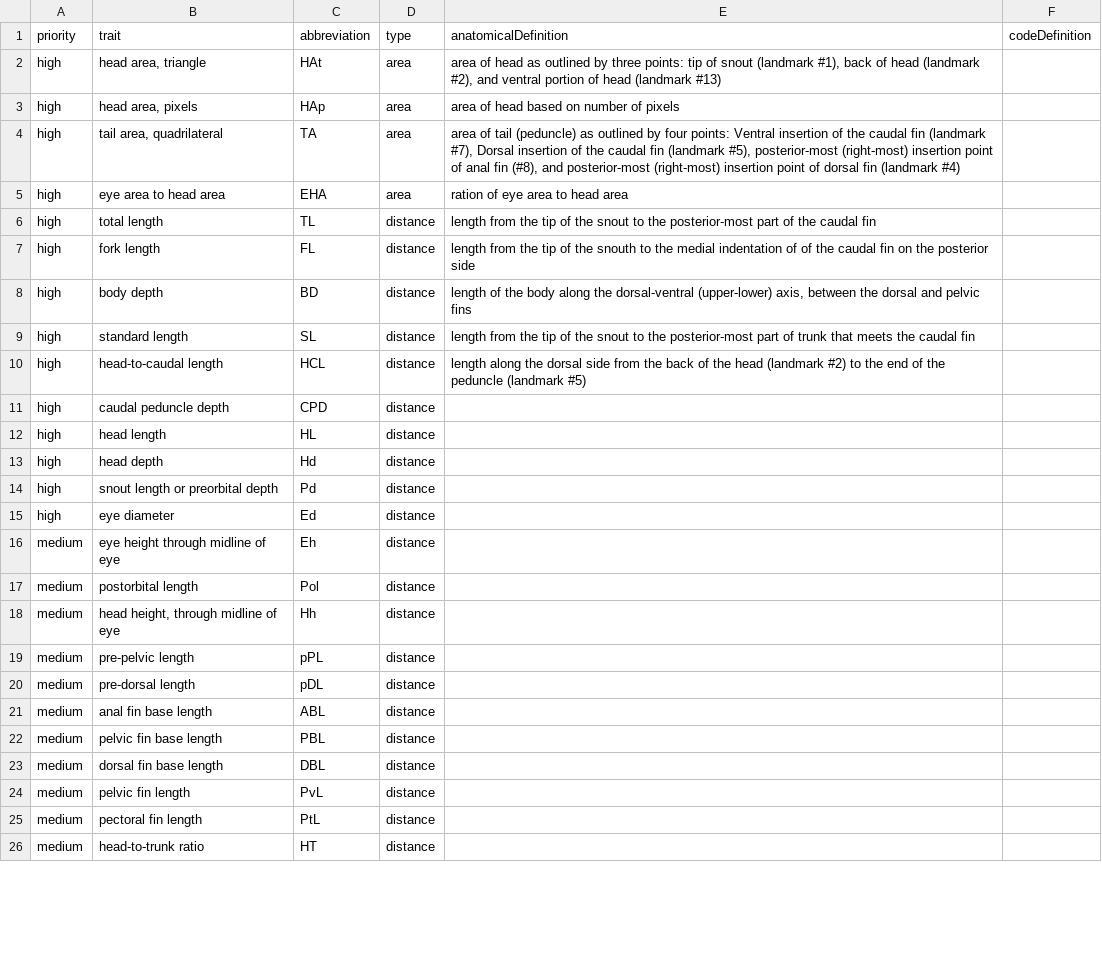
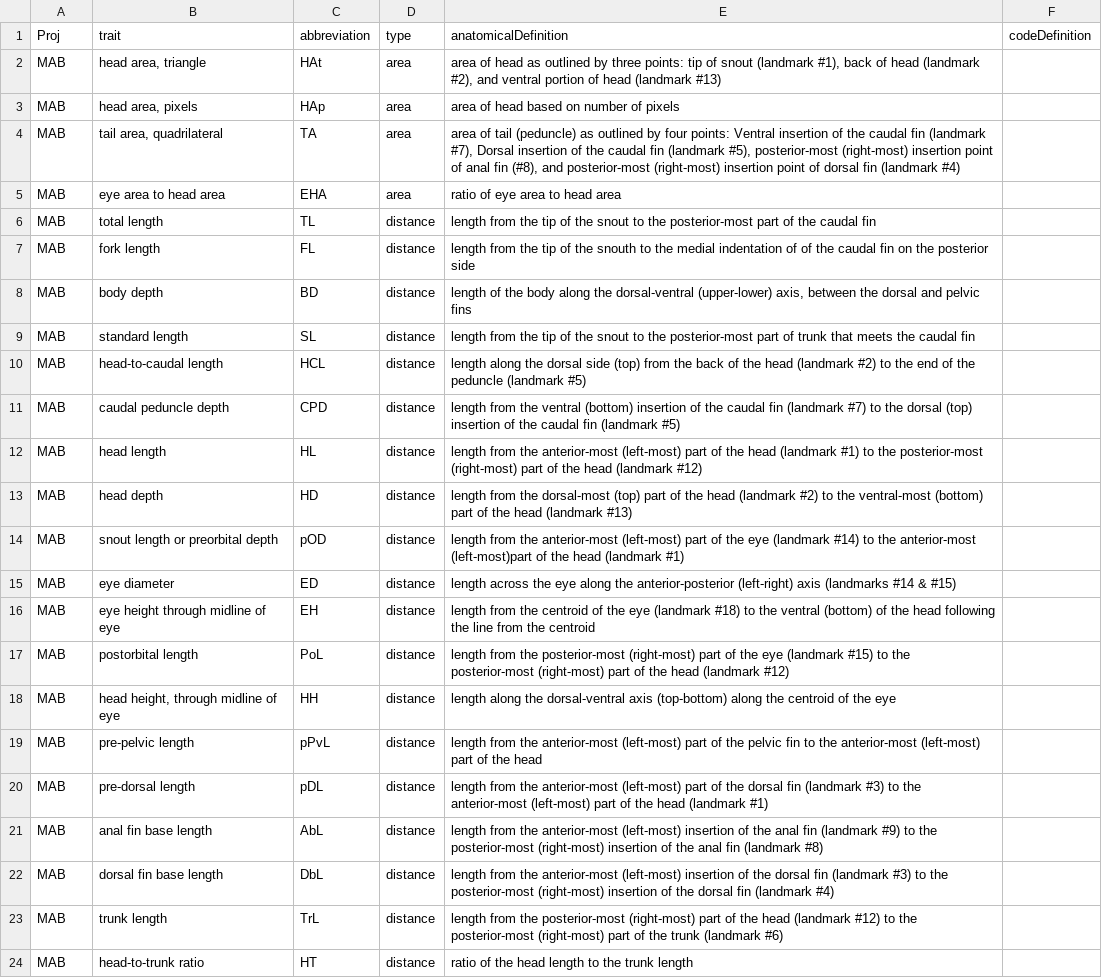
Before and after one commit to hdr-bgnn/Minnow_Segmented_Traits, a CSV file: Traits/MinnowMeasurements.csv, drawn as a sheet; only a part is shown; removed rows and columns are numbered as before the commit, all else as after; the diff covers the shown part only; the diff names each change by its address in the sheet, - before the commit and + after, or states it on an @@ line.

Commit message:
updating traits

```diff
--- a/Traits/MinnowMeasurements.csv
+++ b/Traits/MinnowMeasurements.csv
-A1: priority
+A1: Proj
-A2:A15 (Proj): high
+A2:A15 (Proj): MAB
-E5 (anatomicalDefinition): ration of eye area to head area
+E5 (anatomicalDefinition): ratio of eye area to head area
-E10 (anatomicalDefinition): …dorsal side from the…
+E10 (anatomicalDefinition): …dorsal side (top) from the…
-E11 (anatomicalDefinition): (empty)
+E11 (anatomicalDefinition): length from the ventral (bottom) insertion of the caudal fin (landmark #7) to the dorsal (top) insertion of the caudal fin (landmark #5)
-E12 (anatomicalDefinition): (empty)
+E12 (anatomicalDefinition): length from the anterior-most (left-most) part of the head (landmark #1) to the posterior-most (right-most) part of the head (landmark #12)
-C13 (abbreviation): Hd
+C13 (abbreviation): HD
-E13 (anatomicalDefinition): (empty)
+E13 (anatomicalDefinition): length from the dorsal-most (top) part of the head (landmark #2) to the ventral-most (bottom) part of the head (landmark #13)
-C14 (abbreviation): Pd
+C14 (abbreviation): pOD
-E14 (anatomicalDefinition): (empty)
+E14 (anatomicalDefinition): length from the anterior-most (left-most) part of the eye (landmark #14) to the anterior-most (left-most)part of the head (landmark #1)
-C15 (abbreviation): Ed
+C15 (abbreviation): ED
-E15 (anatomicalDefinition): (empty)
+E15 (anatomicalDefinition): length across the eye along the anterior-posterior (left-right) axis (landmarks #14 & #15)
-A16:A21 (Proj): medium
+A16:A21 (Proj): MAB
-C16 (abbreviation): Eh
+C16 (abbreviation): EH
-E16 (anatomicalDefinition): (empty)
+E16 (anatomicalDefinition): length from the centroid of the eye (landmark #18) to the ventral (bottom) of the head following the line from the centroid
-C17 (abbreviation): Pol
+C17 (abbreviation): PoL
-E17 (anatomicalDefinition): (empty)
+E17 (anatomicalDefinition): length from the posterior-most (right-most) part of the eye (landmark #15) to the posterior-most (right-most) part of the head (landmark #12)
-C18 (abbreviation): Hh
+C18 (abbreviation): HH
-E18 (anatomicalDefinition): (empty)
+E18 (anatomicalDefinition): length along the dorsal-ventral axis (top-bottom) along the centroid of the eye
-C19 (abbreviation): pPL
+C19 (abbreviation): pPvL
-E19 (anatomicalDefinition): (empty)
+E19 (anatomicalDefinition): length from the anterior-most (left-most) part of the pelvic fin to the anterior-most (left-most) part of the head
-E20 (anatomicalDefinition): (empty)
+E20 (anatomicalDefinition): length from the anterior-most (left-most) part of the dorsal fin (landmark #3) to the anterior-most (left-most) part of the head (landmark #1)
-C21 (abbreviation): ABL
+C21 (abbreviation): AbL
-E21 (anatomicalDefinition): (empty)
+E21 (anatomicalDefinition): length from the anterior-most (left-most) insertion of the anal fin (landmark #9) to the posterior-most (right-most) insertion of the anal fin (landmark #8)
-row 22: medium | pelvic fin base length | PBL | distance
-A22 (Proj): medium
+A22 (Proj): MAB
-C22 (abbreviation): DBL
+C22 (abbreviation): DbL
-E22 (anatomicalDefinition): (empty)
+E22 (anatomicalDefinition): length from the anterior-most (left-most) insertion of the dorsal fin (landmark #3) to the posterior-most (right-most) insertion of the dorsal fin (landmark #4)
-row 24: medium | pelvic fin length | PvL | distance
-row 25: medium | pectoral fin length | PtL | distance
+row 23: MAB | trunk length | TrL | distance | length from the posterior-most (right-most) part of the head (landmark #12) to the posterior-most (right-most) part of the trunk (landmark #6)
-A24 (Proj): medium
+A24 (Proj): MAB
-E24 (anatomicalDefinition): (empty)
+E24 (anatomicalDefinition): ratio of the head length to the trunk length
```
Also changed, not shown: 1 added row, 2 removed rows and 42 edited cells elsewhere in this file, Traits/MinnowLandmarks.csv, 2 other files.
